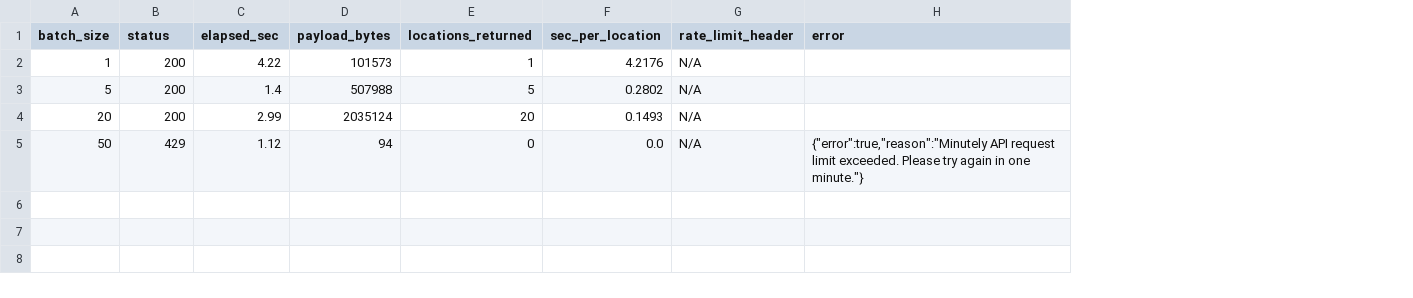
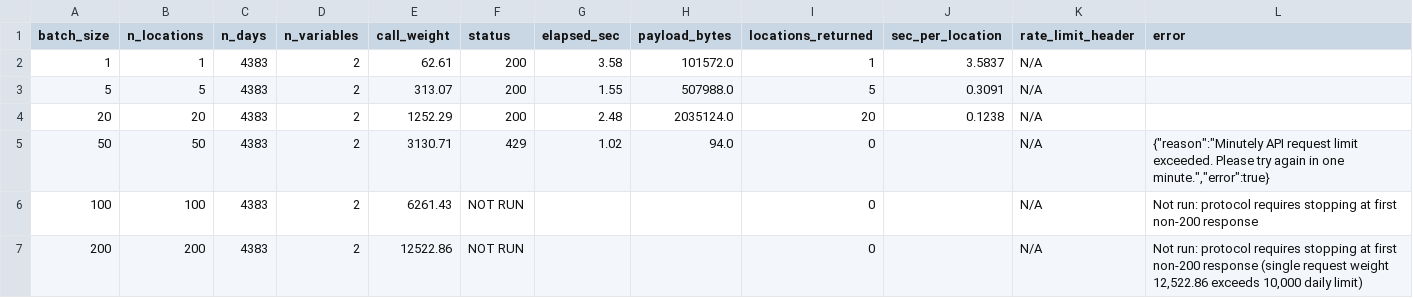
Before and after one commit to Himanshu-GenAI/2nd-Year-Mini-Project, a CSV file: docs/audit/weather_probe.csv, drawn as a sheet; addresses are those after the commit; the diff names each change by its address in the sheet, - before the commit and + after, or states it on an @@ line.

Commit message:
Phase 2 Re-audit: Recompute weather feasibility with Open-Meteo fractional weight formula

```diff
--- a/docs/audit/weather_probe.csv
+++ b/docs/audit/weather_probe.csv
+column B (n_locations), rows 2-5: 1 | 5 | 20 | 50
+column C (n_days), rows 2-5: all 4383
+column D (n_variables), rows 2-5: all 2
+column E (call_weight), rows 2-5: 62.61 | 313.07 | 1252.29 | 3130.71
-G2 (elapsed_sec): 4.22
+G2 (elapsed_sec): 3.58
-H2 (payload_bytes): 101573
+H2 (payload_bytes): 101572.0
-J2 (sec_per_location): 4.2176
+J2 (sec_per_location): 3.5837
-G3 (elapsed_sec): 1.4
+G3 (elapsed_sec): 1.55
-H3 (payload_bytes): 507988
+H3 (payload_bytes): 507988.0
-J3 (sec_per_location): 0.2802
+J3 (sec_per_location): 0.3091
-G4 (elapsed_sec): 2.99
+G4 (elapsed_sec): 2.48
-H4 (payload_bytes): 2035124
+H4 (payload_bytes): 2035124.0
-J4 (sec_per_location): 0.1493
+J4 (sec_per_location): 0.1238
-G5 (elapsed_sec): 1.12
+G5 (elapsed_sec): 1.02
-H5 (payload_bytes): 94
+H5 (payload_bytes): 94.0
-J5 (sec_per_location): 0.0
+J5 (sec_per_location): (empty)
-L5 (error): {"error":true,"reason":"Minutely API request limit exceeded. Please try again in one minute."}
+L5 (error): {"reason":"Minutely API request limit exceeded. Please try again in one minute.","error":true}
+row 6: 100 | 100 | 4383 | 2 | 6261.43 | NOT RUN |  |  | 0 |  | N/A | Not run: protocol requires stopping at first non-200 response
+row 7: 200 | 200 | 4383 | 2 | 12522.86 | NOT RUN |  |  | 0 |  | N/A | Not run: protocol requires stopping at first non-200 response (single request weight 12,522.86 exceeds 10,000 daily limit)
```
Also changed, not shown: 2 other files.
